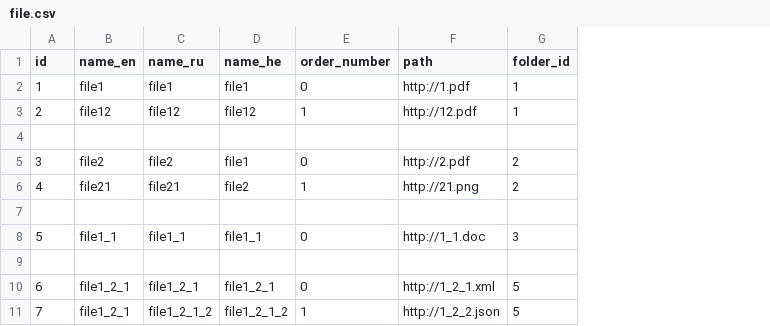
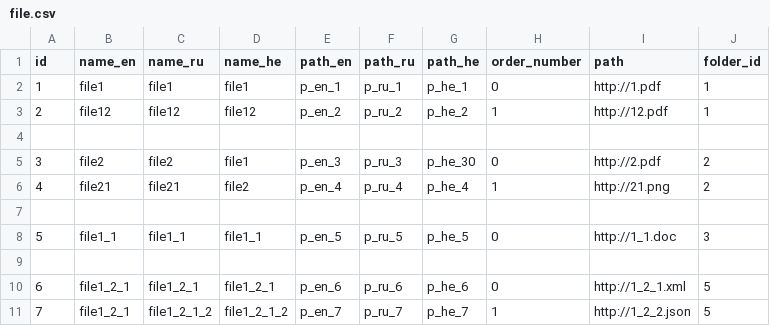
Before and after one commit to Vi-Soft/helper-service, a CSV file: src/main/resources/db.changelog/population/file.csv, drawn as a sheet; the diff names each change by its address in the sheet, - before the commit and + after, or states it on an @@ line.

Commit message:
added multi path

```diff
--- a/src/main/resources/db.changelog/population/file.csv
+++ b/src/main/resources/db.changelog/population/file.csv
+column E (path_en), rows 2-11: p_en_1 | p_en_2 |  | p_en_3 | p_en_4 |  | p_en_5 |  | p_en_6 | p_en_7
+column F (path_ru), rows 2-11: p_ru_1 | p_ru_2 |  | p_ru_3 | p_ru_4 |  | p_ru_5 |  | p_ru_6 | p_ru_7
+column G (path_he), rows 2-11: p_he_1 | p_he_2 |  | p_he_30 | p_he_4 |  | p_he_5 |  | p_he_6 | p_he_7
```
Also changed, not shown: 19 other files.
